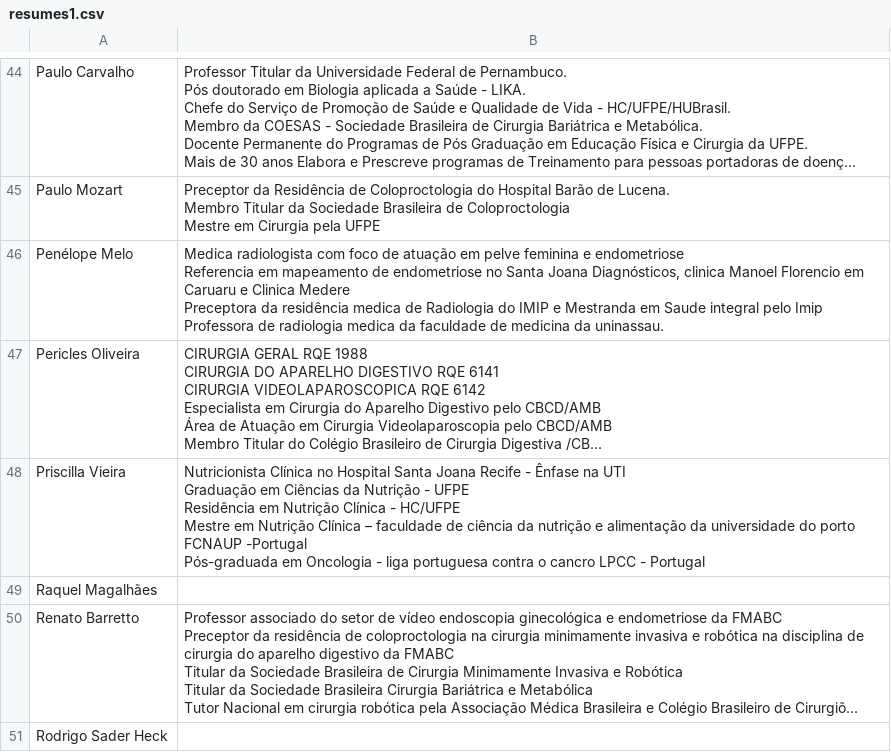
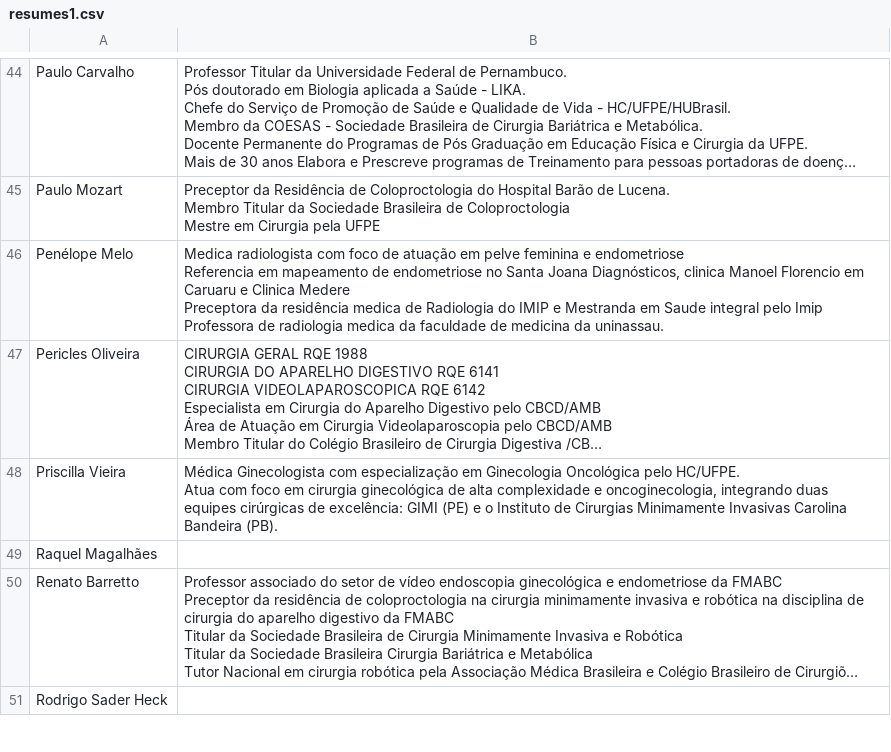
Before and after one commit to jgfn1/luka, a CSV file: endogineco2026/resumes/resumes1.csv, drawn as a sheet; only a part is shown, gaps mark what is left out; long unchanged cells end in …; ↵ is a line break in a cell; the diff names each change by its address in the sheet, - before the commit and + after, or states it on an @@ line.

Commit message:
Update Priscilla Vieira's profile and photo for Recife Tórax 2026
- Changed Priscilla Vieira's role from Clinical Nutritionist to Gynecologist with a specialization in Gynecologic Oncology in the HTML and CSV files.
- Updated her biography to reflect her current focus and expertise in high-complexity gynecologic surgery and oncogynecology.
- Replaced her profile image with a new JPEG file for improved quality and consistency across the event materials.

```diff
--- a/endogineco2026/resumes/resumes1.csv
+++ b/endogineco2026/resumes/resumes1.csv
-B48: Nutricionista Clínica no Hospital Santa Joana Recife - Ênfase na UTI ↵ Graduação em Ciências da Nutrição - UFPE ↵ Residência em Nutrição Clínica - HC/UFPE ↵ Mestre em Nutrição Clínica – faculdade de ciência da nutrição e alimentação da universidade do porto FCNAUP -Portugal ↵ Pós-graduada em Oncologia - liga portuguesa contra o cancro LPCC - Portugal
+B48: Médica Ginecologista com especialização em Ginecologia Oncológica pelo HC/UFPE. ↵ Atua com foco em cirurgia ginecológica de alta complexidade e oncoginecologia, integrando duas equipes cirúrgicas de excelência: GIMI (PE) e o Instituto de Cirurgias Minimamente Invasivas Carolina Bandeira (PB).
```
Also changed, not shown: 3 other files.
